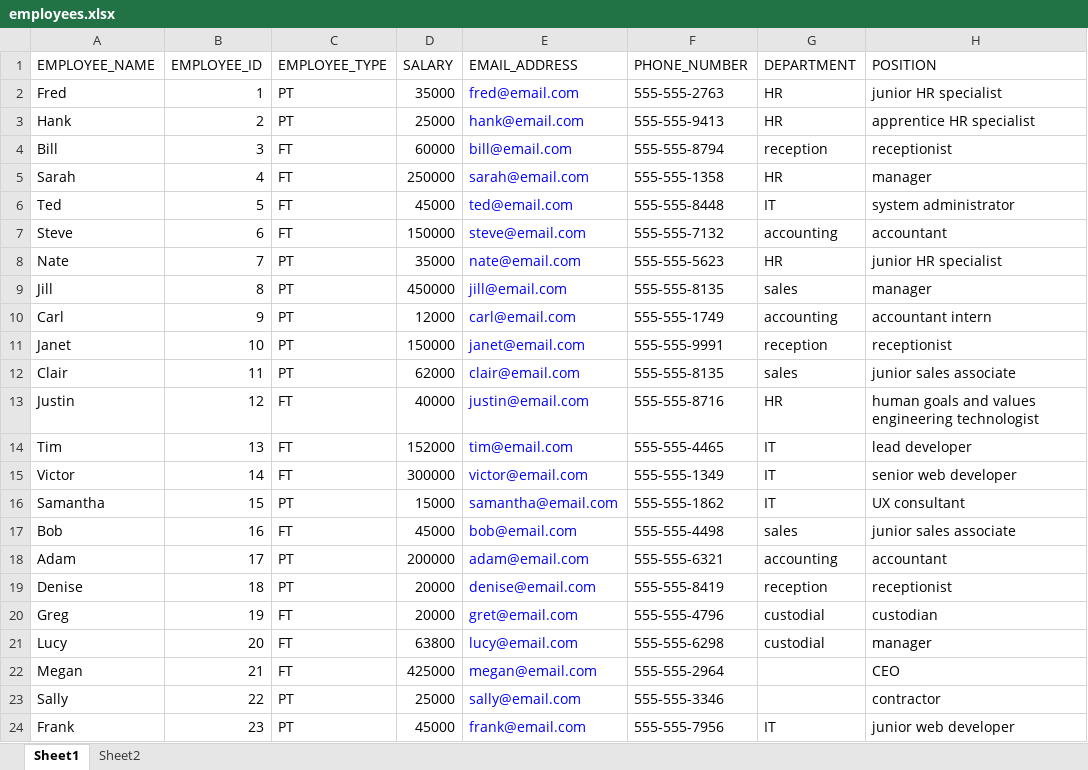
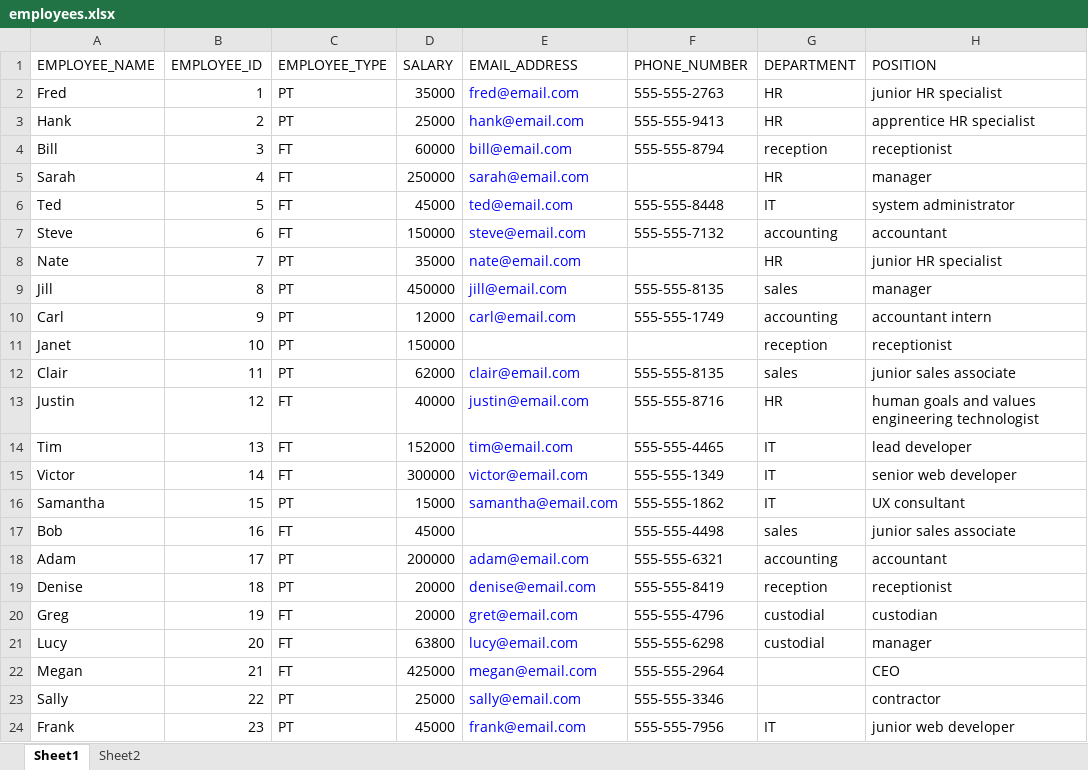
Before and after one commit to CodeySkies/SQL-Jumpstart, an Excel workbook: Lesson_04 - Simple Select Queries Pt 2/employees.xlsx, sheet Sheet1, drawn as a sheet; values as stored, in another font and other column widths than the file's, no borders; the diff names each change by its address in the sheet, - before the commit and + after, or states it on an @@ line.

Commit message:
Made changes to database build and spreadsheet

```diff
--- a/Lesson_04 - Simple Select Queries Pt 2/employees.xlsx (sheet Sheet1)
+++ b/Lesson_04 - Simple Select Queries Pt 2/employees.xlsx (sheet Sheet1)
-F5 (PHONE_NUMBER): 555-555-1358
+F5 (PHONE_NUMBER): (empty)
-F8 (PHONE_NUMBER): 555-555-5623
+F8 (PHONE_NUMBER): (empty)
-E11 (EMAIL_ADDRESS): janet@email.com
+E11 (EMAIL_ADDRESS): (empty)
-F11 (PHONE_NUMBER): 555-555-9991
+F11 (PHONE_NUMBER): (empty)
-E17 (EMAIL_ADDRESS): bob@email.com
+E17 (EMAIL_ADDRESS): (empty)
```
Also changed, not shown: 1 other file.
